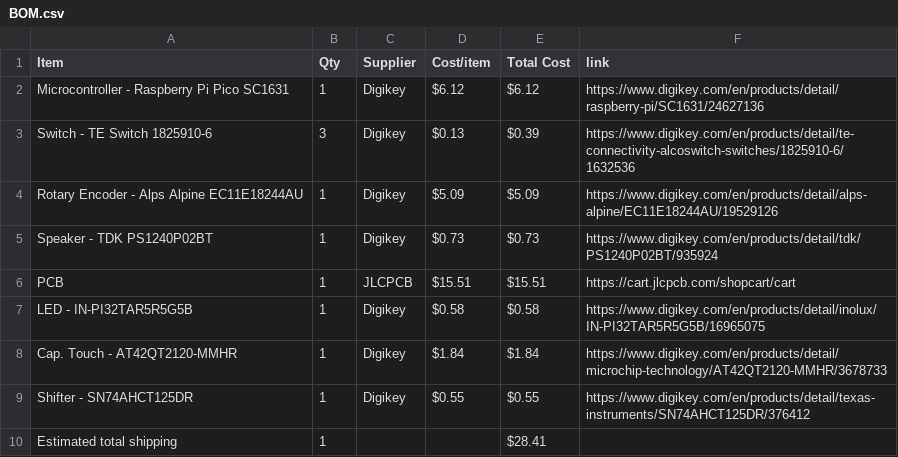
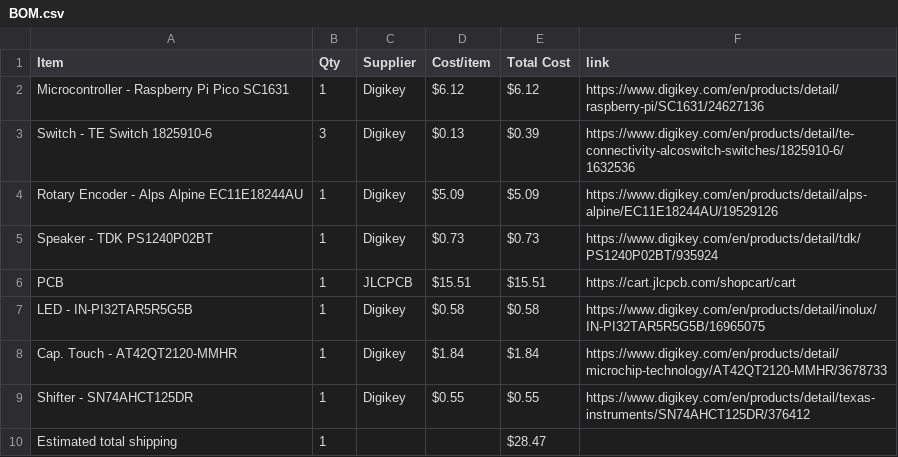
Before and after one commit to araschke001-commits/Mini-Piano, a CSV file: BOM.csv, drawn as a sheet.

Commit message:
Sync Mini Piano from Half Life

```diff
--- a/BOM.csv
+++ b/BOM.csv
@@ -9,2 +9,2 @@ Cap. Touch - AT42QT2120-MMHR,1,Digikey,$1.84,$1.84,https://www.digikey.com/en/pr
 Shifter - SN74AHCT125DR,1,Digikey,$0.55,$0.55,https://www.digikey.com/en/products/detail/texas-instruments/SN74AHCT125DR/376412
-Estimated total shipping,1,,,$28.41,
+Estimated total shipping,1,,,$28.47,
```
